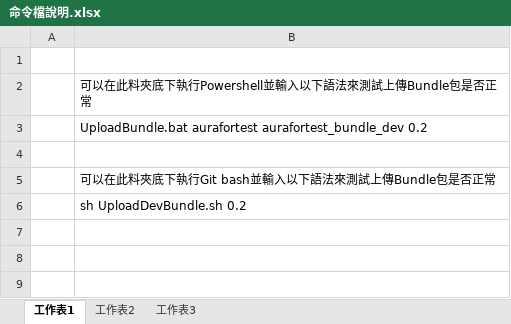
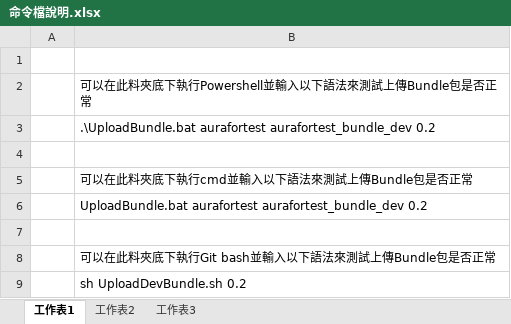
Before and after one commit to myauras/HeroFishing, an Excel workbook: HeroFishing/命令檔說明.xlsx, sheet 工作表1, drawn as a sheet; values as stored, in another font and other column widths than the file's, no borders; the diff names each change by its address in the sheet, - before the commit and + after, or states it on an @@ line.

```diff
--- a/HeroFishing/命令檔說明.xlsx (sheet 工作表1)
+++ b/HeroFishing/命令檔說明.xlsx (sheet 工作表1)
+row 3:  | .\UploadBundle.bat aurafortest aurafortest_bundle_dev 0.2
+row 4: (empty)
+row 5:  | 可以在此料夾底下執行cmd並輸入以下語法來測試上傳Bundle包是否正常
```
Also changed, not shown: 11 other files.
